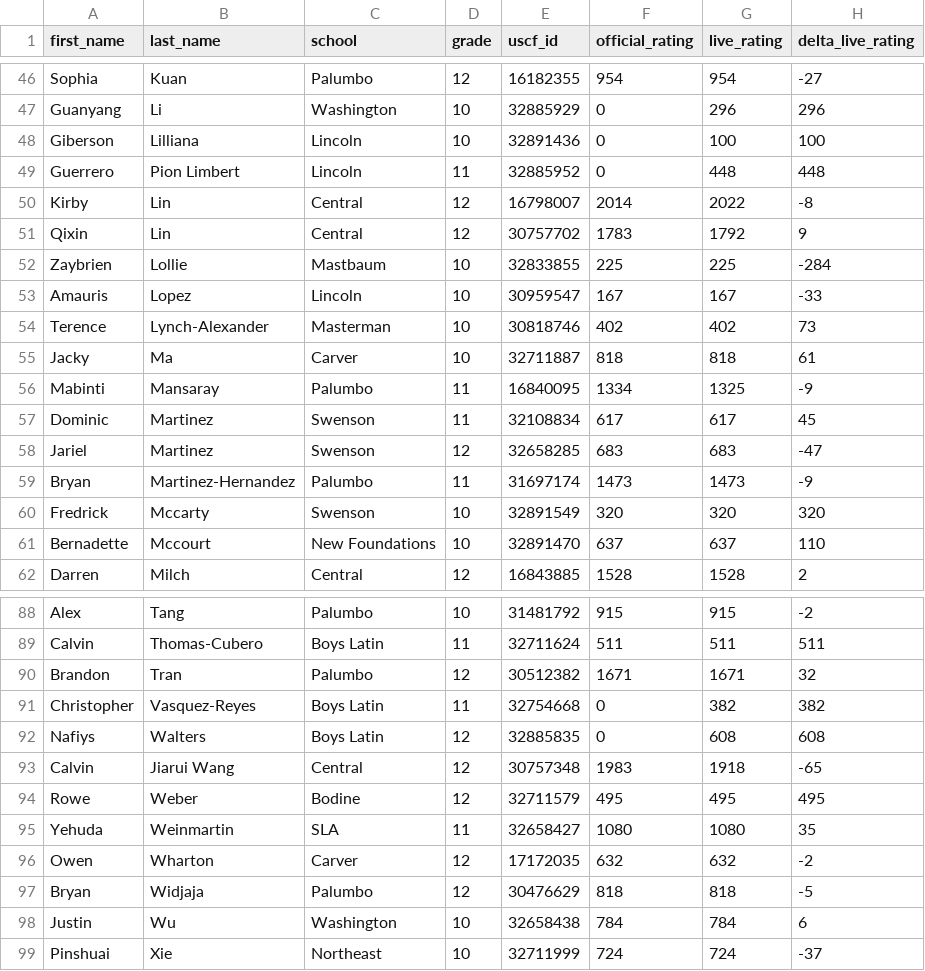
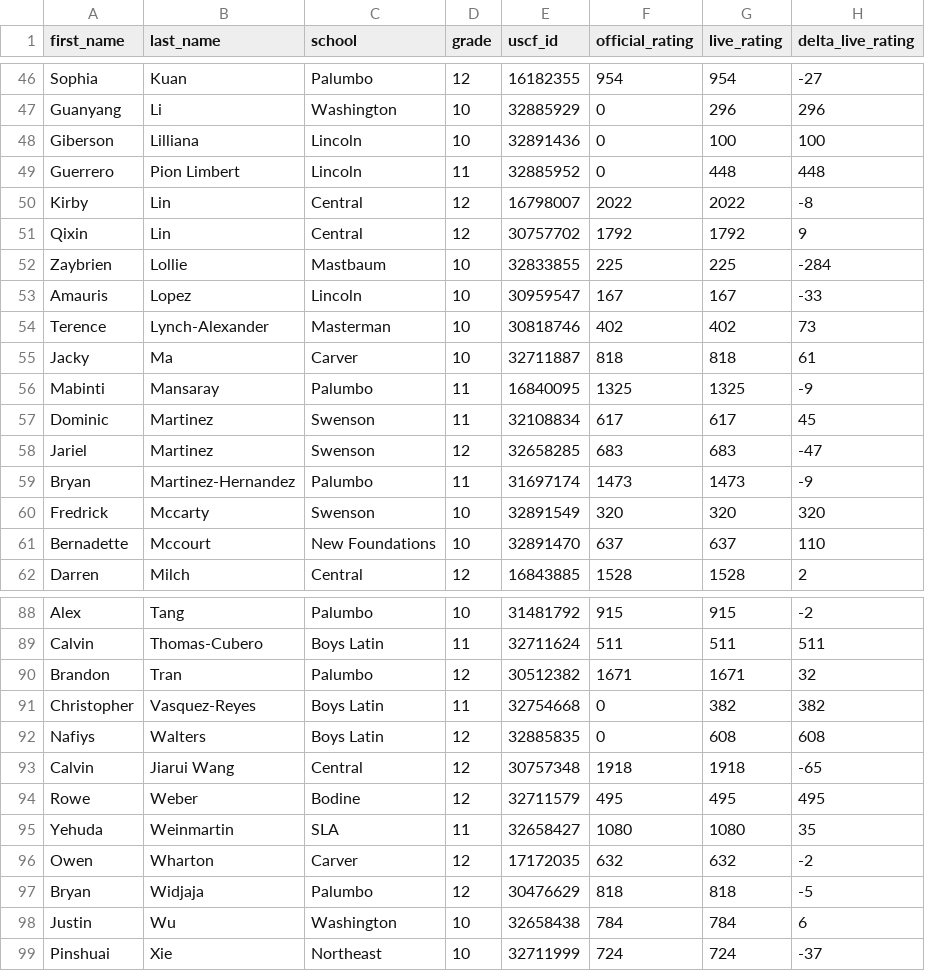
Before and after one commit to redcomp16/checkchesser, a CSV file: backend/players/players.csv, drawn as a sheet; only a part is shown, gaps mark what is left out.

```diff
--- a/backend/players/players.csv
+++ b/backend/players/players.csv
@@ -49,4 +49,4 @@ Giberson,Lilliana,Lincoln,10,32891436,0,100,100
 Guerrero,Pion Limbert,Lincoln,11,32885952,0,448,448
-Kirby,Lin,Central,12,16798007,2014,2022,-8
-Qixin,Lin,Central,12,30757702,1783,1792,9
+Kirby,Lin,Central,12,16798007,2022,2022,-8
+Qixin,Lin,Central,12,30757702,1792,1792,9
 Zaybrien,Lollie,Mastbaum,10,32833855,225,225,-284
@@ -55,3 +55,3 @@ Terence,Lynch-Alexander,Masterman,10,30818746,402,402,73
 Jacky,Ma,Carver,10,32711887,818,818,61
-Mabinti,Mansaray,Palumbo,11,16840095,1334,1325,-9
+Mabinti,Mansaray,Palumbo,11,16840095,1325,1325,-9
 Dominic,Martinez,Swenson,11,32108834,617,617,45
@@ -92,3 +92,3 @@ Christopher,Vasquez-Reyes,Boys Latin,11,32754668,0,382,382
 Nafiys,Walters,Boys Latin,12,32885835,0,608,608
-Calvin,Jiarui Wang,Central,12,30757348,1983,1918,-65
+Calvin,Jiarui Wang,Central,12,30757348,1918,1918,-65
 Rowe,Weber,Bodine,12,32711579,495,495,495
```
